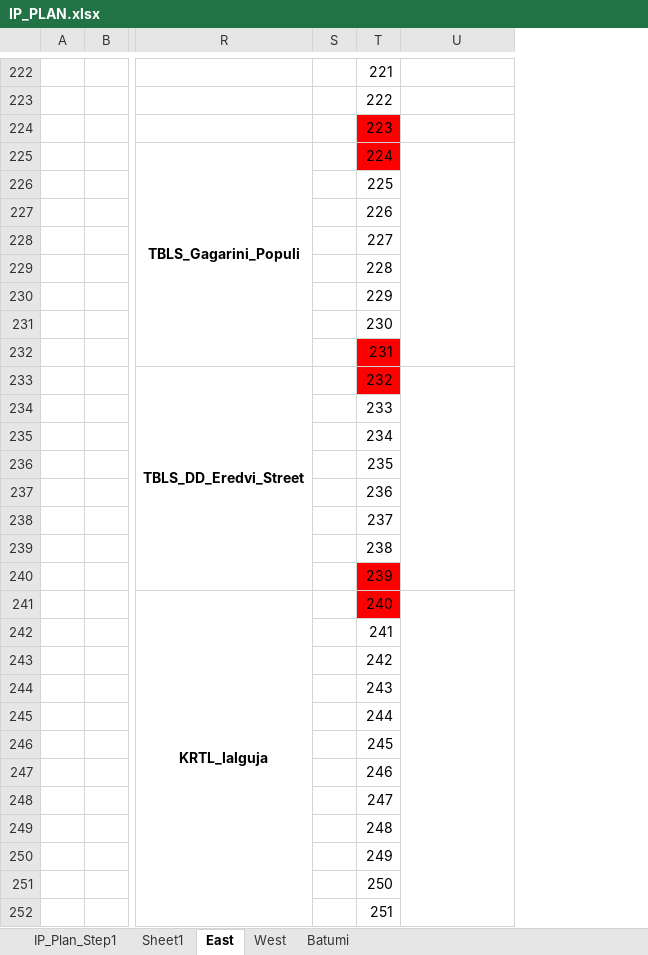
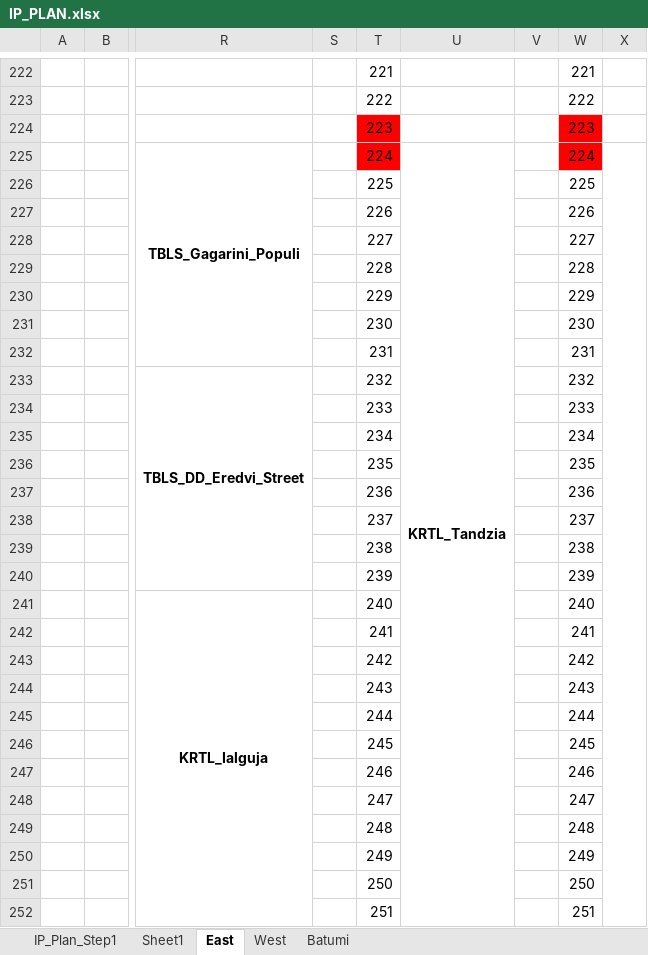
Before and after one commit to gkochievi/Nokia_XML_Generator, an Excel workbook: example_files/IP_PLAN.xlsx, sheet East, drawn as a sheet; only a part is shown, gaps mark what is left out; values as stored, in another font and other column widths than the file's, no borders; removed rows and columns are numbered as before the commit, all else as after; the diff covers the shown part only; the diff names each change by its address in the sheet, - before the commit and + after, or states it on an @@ line.

```diff
--- a/example_files/IP_PLAN.xlsx (sheet East)
+++ b/example_files/IP_PLAN.xlsx (sheet East)
+column V, empty
+column W, rows 222-252: 221 | 222 | 223 | 224 | 225 | 226 | 227 | 228 | 229 | 230 | 231 | 232 | 233 | 234 | 235 | 236 | 237 | 238 | 239 | 240 | 241 | 242 | 243 | 244 | 245 | 246 | 247 | 248 | 249 | 250 | 251
+column X, empty
-U225: (empty)
+U225: KRTL_Tandzia
-U225:U232 merged
+U225:U256 merged
-T232:T233 fill: #FF0000
+T232:T233 fill: none
-U233:U240 merged
-T240:T241 fill: #FF0000
+T240:T241 fill: none
-U241:U256 merged
```
Also changed, not shown: 7 edited cells elsewhere in this sheet, sheet IP_Plan_Step1, sheet Batumi, hidden cells, 2 other files.
